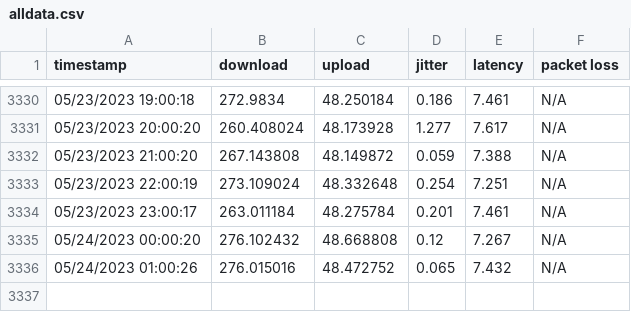
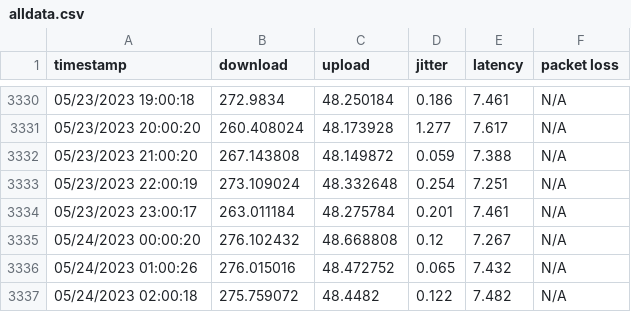
Before and after one commit to Xenov-X/Xenov-X.github.io, a CSV file: alldata.csv, drawn as a sheet; only a part is shown, gaps mark what is left out.

Commit message:
poll

```diff
--- a/alldata.csv
+++ b/alldata.csv
@@ -3336 +3336,2 @@
 "05/24/2023 01:00:26","276.015016","48.472752","0.065","7.432","N/A"
+"05/24/2023 02:00:18","275.759072","48.4482","0.122","7.482","N/A"
```
